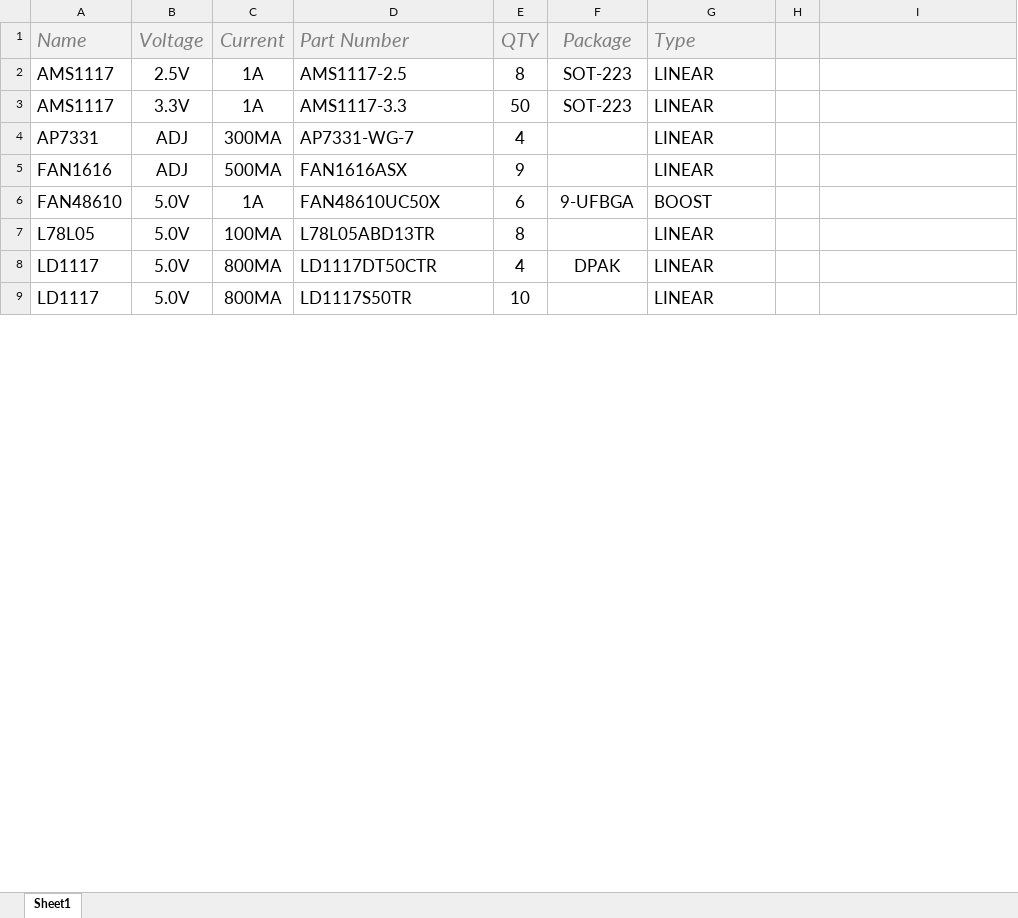
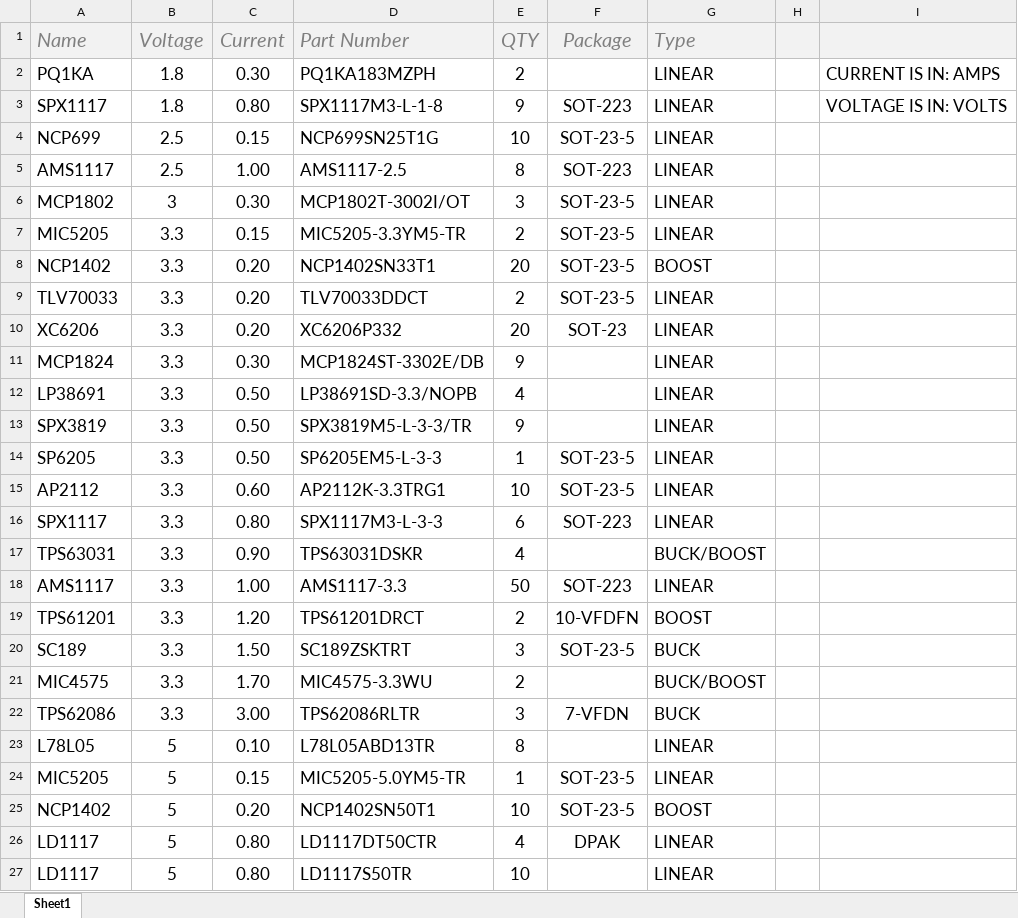
Before and after one commit to AtomSoftTech/AtomParts, an Excel workbook: VREG.xlsx, sheet Sheet1, drawn as a sheet; only a part is shown; values as stored, in another font and other column widths than the file's, no borders; table styles not drawn; removed rows and columns are numbered as before the commit, all else as after; the diff covers the shown part only; the diff names each change by its address in the sheet, - before the commit and + after, or states it on an @@ line.

Commit message:
Update VREG.xlsx

```diff
--- a/VREG.xlsx (sheet Sheet1)
+++ b/VREG.xlsx (sheet Sheet1)
+row 2: PQ1KA | 1.8 | 0.30 | PQ1KA183MZPH | 2 |  | LINEAR |  | CURRENT IS IN: AMPS
+row 3: SPX1117 | 1.8 | 0.80 | SPX1117M3-L-1-8 | 9 | SOT-223 | LINEAR |  | VOLTAGE IS IN: VOLTS
+row 4: NCP699 | 2.5 | 0.15 | NCP699SN25T1G | 10 | SOT-23-5 | LINEAR
-B5 (Voltage): 2.5V
+B5 (Voltage): 2.5
-C5 (Current): 1A
+C5 (Current): 1.00
+row 6: MCP1802 | 3 | 0.30 | MCP1802T-3002I/OT | 3 | SOT-23-5 | LINEAR
+row 7: MIC5205 | 3.3 | 0.15 | MIC5205-3.3YM5-TR | 2 | SOT-23-5 | LINEAR
+row 8: NCP1402 | 3.3 | 0.20 | NCP1402SN33T1 | 20 | SOT-23-5 | BOOST
+row 9: TLV70033 | 3.3 | 0.20 | TLV70033DDCT | 2 | SOT-23-5 | LINEAR
+row 10: XC6206 | 3.3 | 0.20 | XC6206P332 | 20 | SOT-23 | LINEAR
+row 11: MCP1824 | 3.3 | 0.30 | MCP1824ST-3302E/DB | 9 |  | LINEAR
+row 12: LP38691 | 3.3 | 0.50 | LP38691SD-3.3/NOPB | 4 |  | LINEAR
+row 13: SPX3819 | 3.3 | 0.50 | SPX3819M5-L-3-3/TR | 9 |  | LINEAR
+row 14: SP6205 | 3.3 | 0.50 | SP6205EM5-L-3-3 | 1 | SOT-23-5 | LINEAR
+row 15: AP2112 | 3.3 | 0.60 | AP2112K-3.3TRG1 | 10 | SOT-23-5 | LINEAR
+row 16: SPX1117 | 3.3 | 0.80 | SPX1117M3-L-3-3 | 6 | SOT-223 | LINEAR
+row 17: TPS63031 | 3.3 | 0.90 | TPS63031DSKR | 4 |  | BUCK/BOOST
-B18 (Voltage): 3.3V
+B18 (Voltage): 3.3
-C18 (Current): 1A
+C18 (Current): 1.00
-row 4: AP7331 | ADJ | 300MA | AP7331-WG-7 | 4 |  | LINEAR
-row 5: FAN1616 | ADJ | 500MA | FAN1616ASX | 9 |  | LINEAR
-row 6: FAN48610 | 5.0V | 1A | FAN48610UC50X | 6 | 9-UFBGA | BOOST
+row 19: TPS61201 | 3.3 | 1.20 | TPS61201DRCT | 2 | 10-VFDFN | BOOST
+row 20: SC189 | 3.3 | 1.50 | SC189ZSKTRT | 3 | SOT-23-5 | BUCK
+row 21: MIC4575 | 3.3 | 1.70 | MIC4575-3.3WU | 2 |  | BUCK/BOOST
+row 22: TPS62086 | 3.3 | 3.00 | TPS62086RLTR | 3 | 7-VFDN | BUCK
-B23 (Voltage): 5.0V
+B23 (Voltage): 5
-C23 (Current): 100MA
+C23 (Current): 0.10
+row 24: MIC5205 | 5 | 0.15 | MIC5205-5.0YM5-TR | 1 | SOT-23-5 | LINEAR
+row 25: NCP1402 | 5 | 0.20 | NCP1402SN50T1 | 10 | SOT-23-5 | BOOST
-B26:B27 (Voltage): 5.0V
+B26:B27 (Voltage): 5
-C26:C27 (Current): 800MA
+C26:C27 (Current): 0.80
```
Also changed, not shown: 13 added rows, 31 removed rows and 9 edited cells elsewhere in this sheet.
